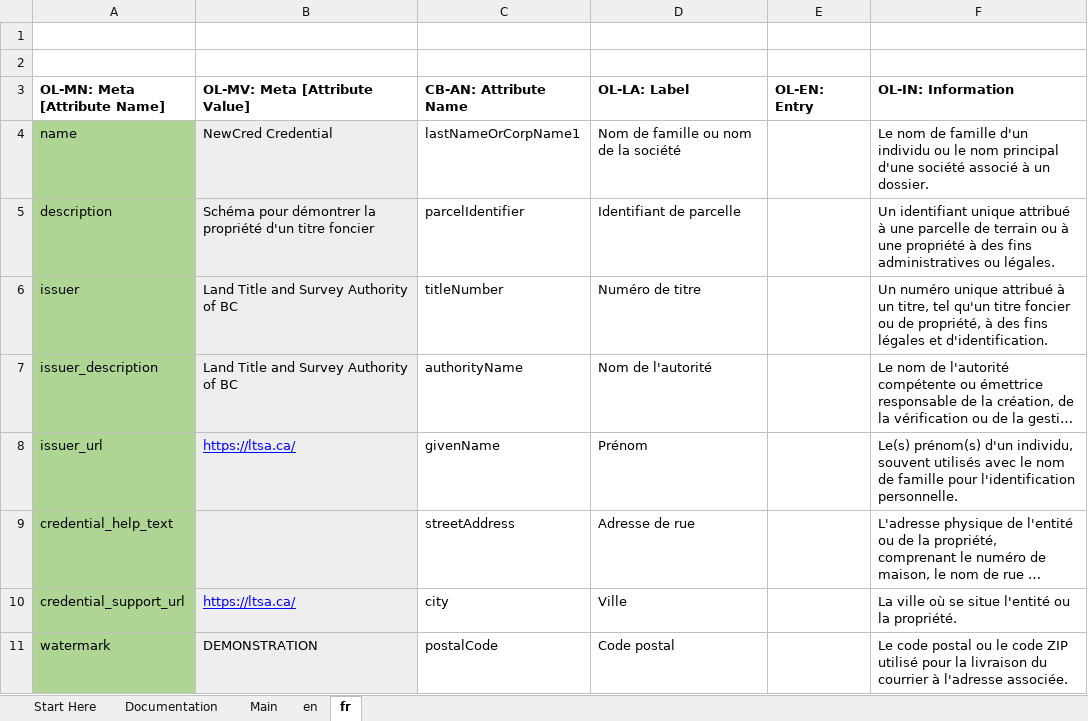
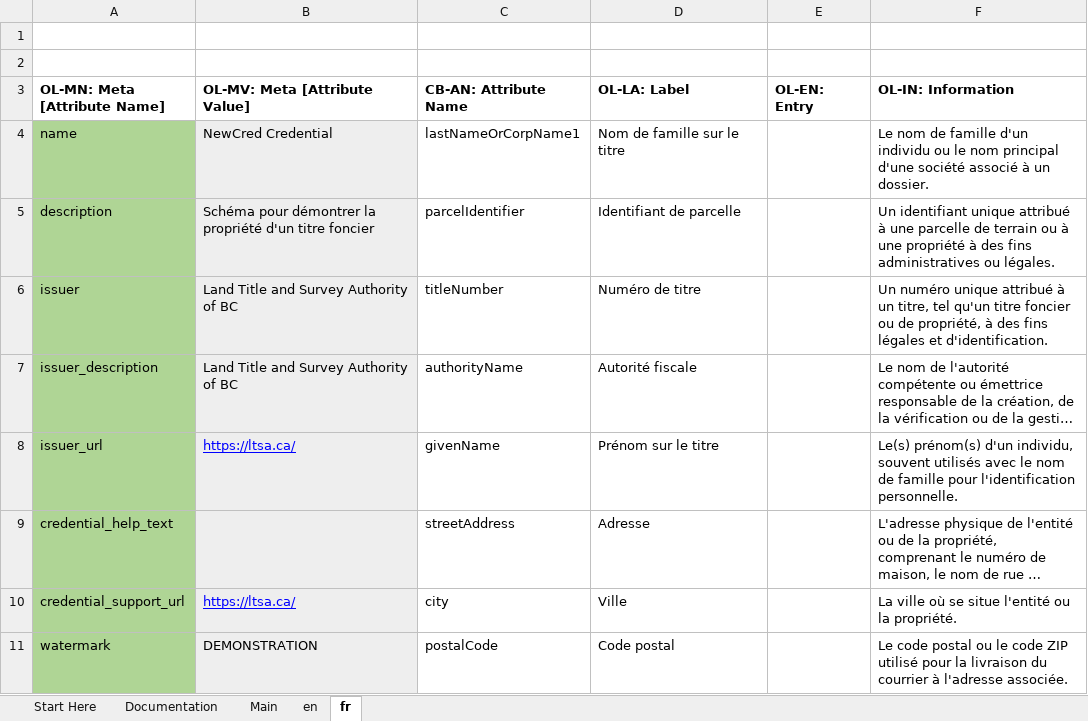
Before and after one commit to bcgov/aries-oca-bundles, an Excel workbook: OCABundles/schema/bcgov-digital-trust/LTSA/NewCredCredential/demo/OCA.xlsx, sheet fr, drawn as a sheet; long unchanged cells end in …; values as stored, in another font and other column widths than the file's, no borders; charts and pictures not drawn; the diff names each change by its address in the sheet, - before the commit and + after, or states it on an @@ line.

```diff
--- a/OCABundles/schema/bcgov-digital-trust/LTSA/NewCredCredential/demo/OCA.xlsx (sheet fr)
+++ b/OCABundles/schema/bcgov-digital-trust/LTSA/NewCredCredential/demo/OCA.xlsx (sheet fr)
-D4 (OL-LA: Label): Nom de famille ou nom de la société
+D4 (OL-LA: Label): Nom de famille sur le titre
-D7 (OL-LA: Label): Nom de l'autorité
+D7 (OL-LA: Label): Autorité fiscale
-D8 (OL-LA: Label): Prénom
+D8 (OL-LA: Label): Prénom sur le titre
-D9 (OL-LA: Label): Adresse de rue
+D9 (OL-LA: Label): Adresse
```
Also changed, not shown: sheet en, sheet Documentation, charts or pictures, 4 other files.
